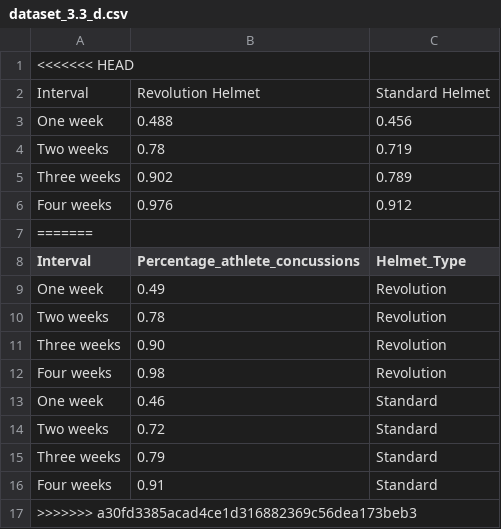
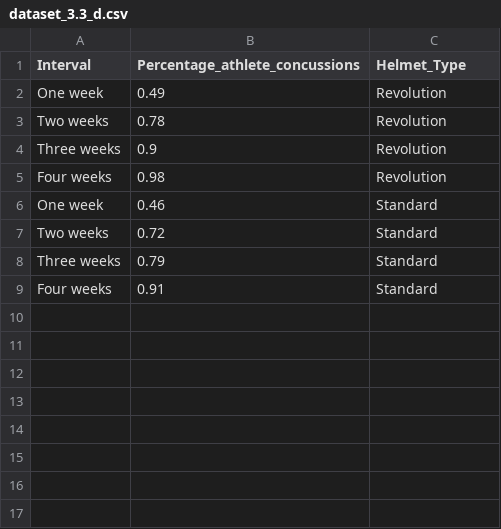
Before and after one commit to browndw/fyw_isle, a CSV file: datasets_ISLE/dataset_3.3_d.csv, drawn as a sheet; removed rows and columns are numbered as before the commit, all else as after; the diff names each change by its address in the sheet, - before the commit and + after, or states it on an @@ line.

```diff
--- a/datasets_ISLE/dataset_3.3_d.csv
+++ b/datasets_ISLE/dataset_3.3_d.csv
-row 1: <<<<<<< HEAD
-row 2: Interval | Revolution Helmet | Standard Helmet
-row 3: One week | 0.488 | 0.456
-row 4: Two weeks | 0.78 | 0.719
-row 5: Three weeks | 0.902 | 0.789
-row 6: Four weeks | 0.976 | 0.912
-row 7: =======
-B4 (Percentage_athlete_concussions): 0.90
+B4 (Percentage_athlete_concussions): 0.9
-row 17: >>>>>>> a30fd3385acad4ce1d316882369c56dea173beb3
```
Also changed, not shown: datasets_ISLE/dataset_3.3_b.csv, 2 other files.
